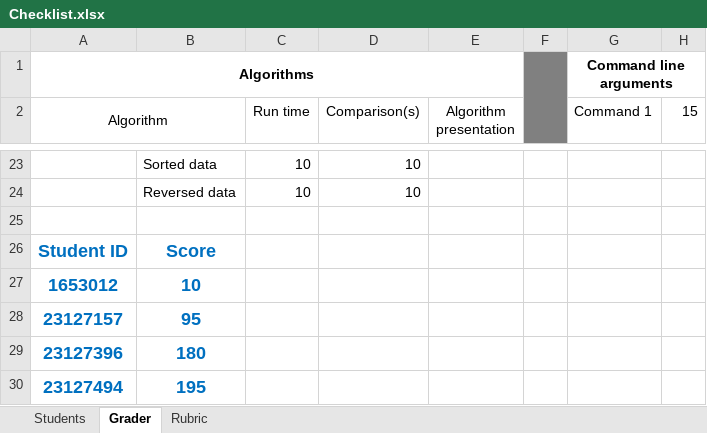
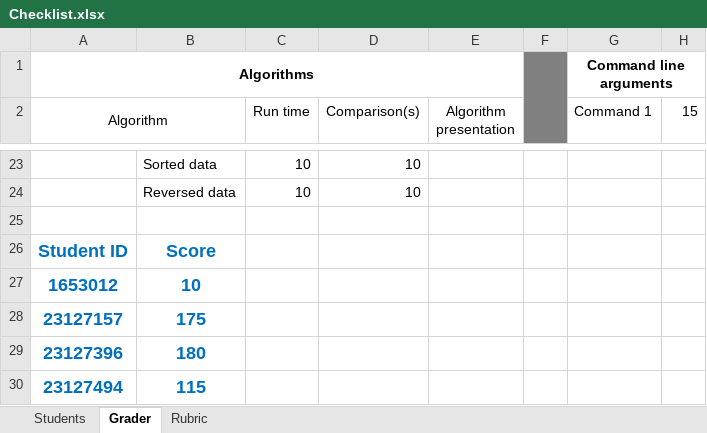
Before and after one commit to linhkhoi1309/Sorting-Algorithms-Benchmark, an Excel workbook: Checklist.xlsx, sheet Grader, drawn as a sheet; only a part is shown, gaps mark what is left out; values as stored, in another font and other column widths than the file's, no borders; conditional formats not drawn; the diff names each change by its address in the sheet, - before the commit and + after, or states it on an @@ line.

```diff
--- a/Checklist.xlsx (sheet Grader)
+++ b/Checklist.xlsx (sheet Grader)
-B28: 95
+B28: 175
-B30: 195
+B30: 115
```
Also changed, not shown: sheet Students.
